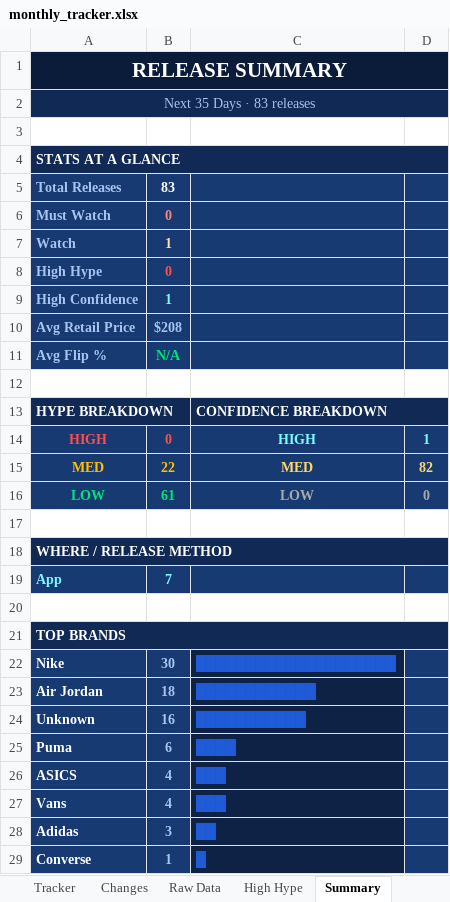
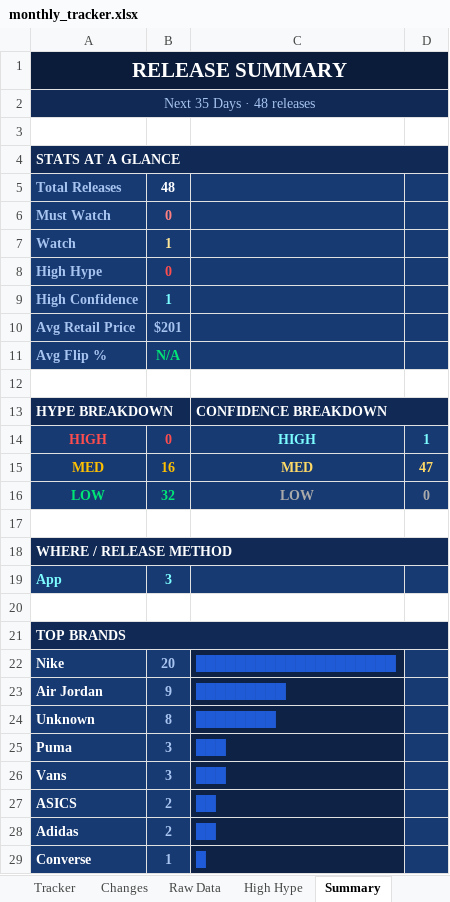
Before and after one commit to lordnader2002-sudo/Sneaker_Release_TrackerSPG, an Excel workbook: output/monthly_tracker.xlsx, sheet Summary, drawn as a sheet; only a part is shown; values as stored, in another font and other column widths than the file's, no borders; removed rows and columns are numbered as before the commit, all else as after; the diff covers the shown part only; the diff names each change by its address in the sheet, - before the commit and + after, or states it on an @@ line.

```diff
--- a/output/monthly_tracker.xlsx (sheet Summary)
+++ b/output/monthly_tracker.xlsx (sheet Summary)
-A2: Next 35 Days · 83 releases
+A2: Next 35 Days · 48 releases
-B5: 83
+B5: 48
-B10: $208
+B10: $201
-B15: 22
+B15: 16
-D15: 82
+D15: 47
-B16: 61
+B16: 32
-B19: 7
+B19: 3
-B22: 30
+B22: 20
-B23: 18
+B23: 9
-C23: ████████████
+C23: █████████
-B24: 16
+B24: 8
-C24: ███████████
+C24: ████████
-B25: 6
+B25: 3
-C25: ████
+C25: ███
-row 26: ASICS | 4 | ███
-B26: 4
+B26: 3
+row 27: ASICS | 2 | ██
-B28: 3
+B28: 2
```
Also changed, not shown: 1 removed row elsewhere in this sheet, sheet Raw Data, sheet Tracker, sheet Changes, 5 other files.
